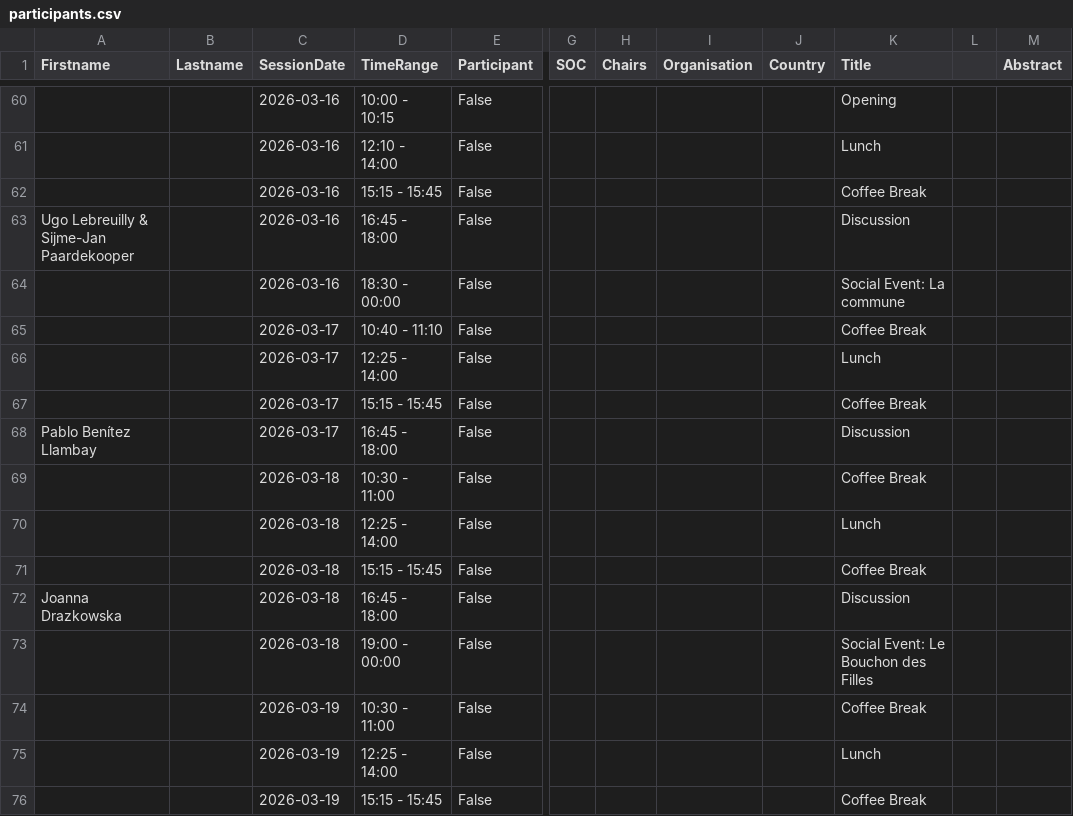
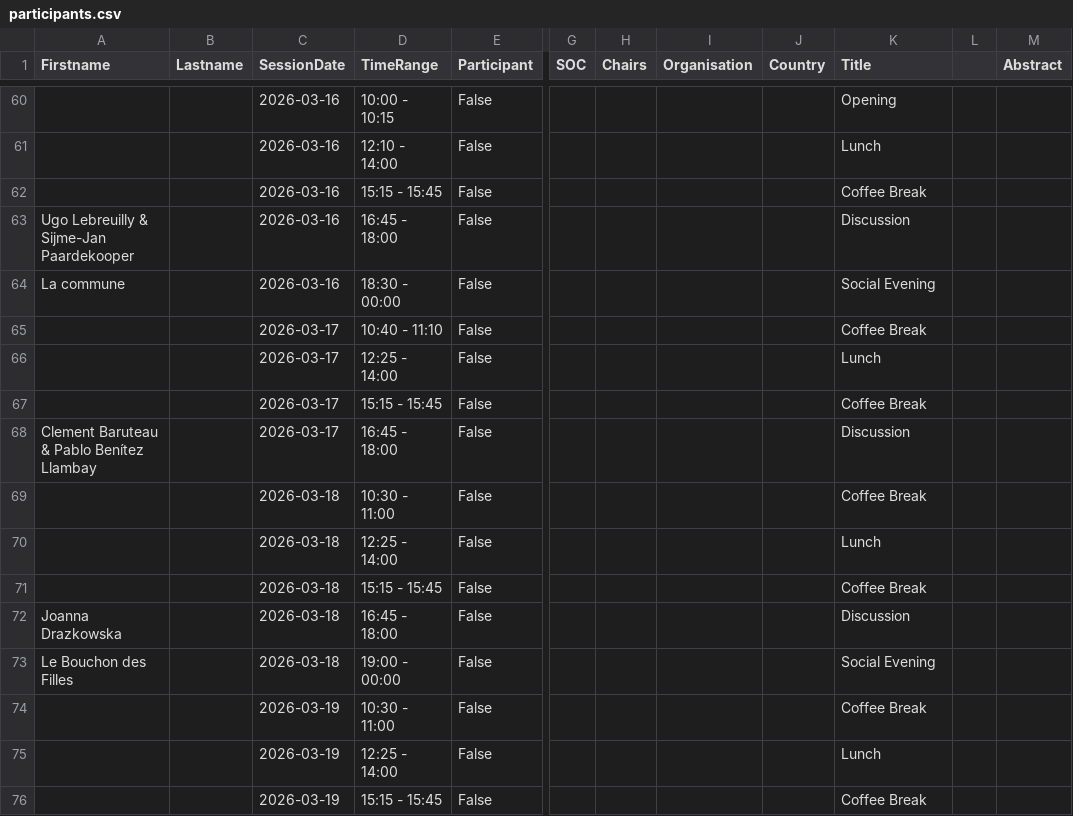
Before and after one commit to spice-workshop/spice-workshop.github.io, a CSV file: src/data/participants.csv, drawn as a sheet; only a part is shown, gaps mark what is left out; the diff names each change by its address in the sheet, - before the commit and + after, or states it on an @@ line.

```diff
--- a/src/data/participants.csv
+++ b/src/data/participants.csv
-A64 (Firstname): (empty)
+A64 (Firstname): La commune
-K64 (Title): Social Event: La commune
+K64 (Title): Social Evening
-A68 (Firstname): Pablo Benítez Llambay
+A68 (Firstname): Clement Baruteau & Pablo Benítez Llambay
-A73 (Firstname): (empty)
+A73 (Firstname): Le Bouchon des Filles
-K73 (Title): Social Event: Le Bouchon des Filles
+K73 (Title): Social Evening
```
Also changed, not shown: 1 other file.
